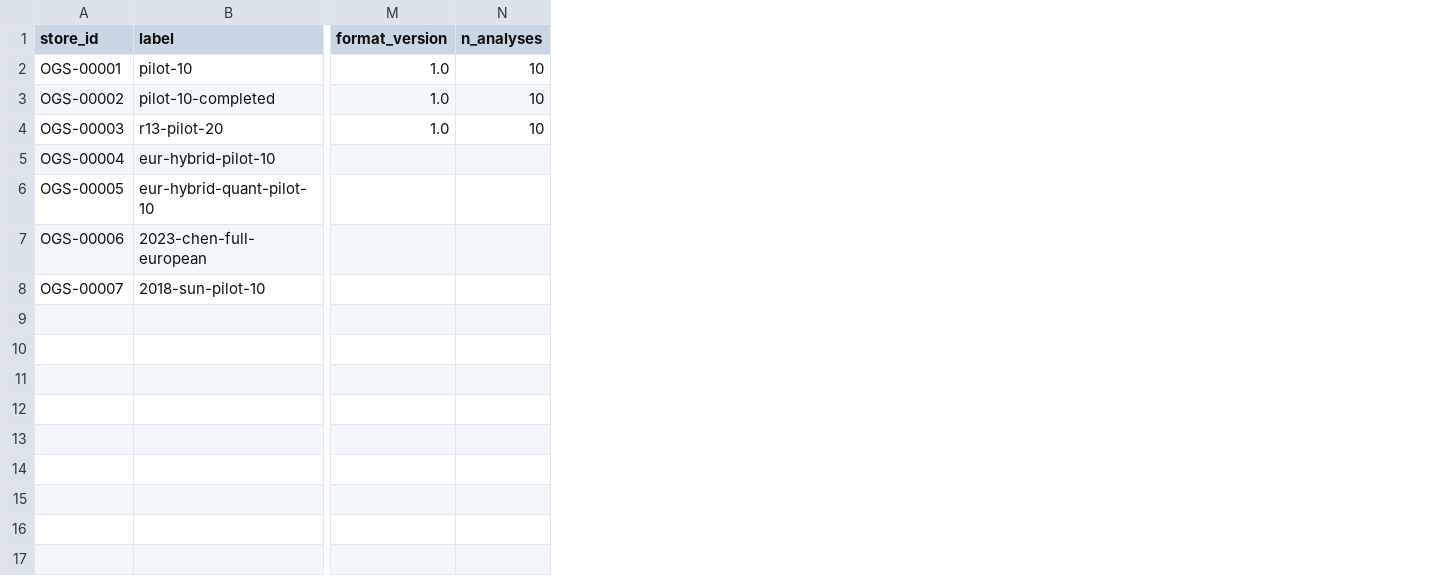
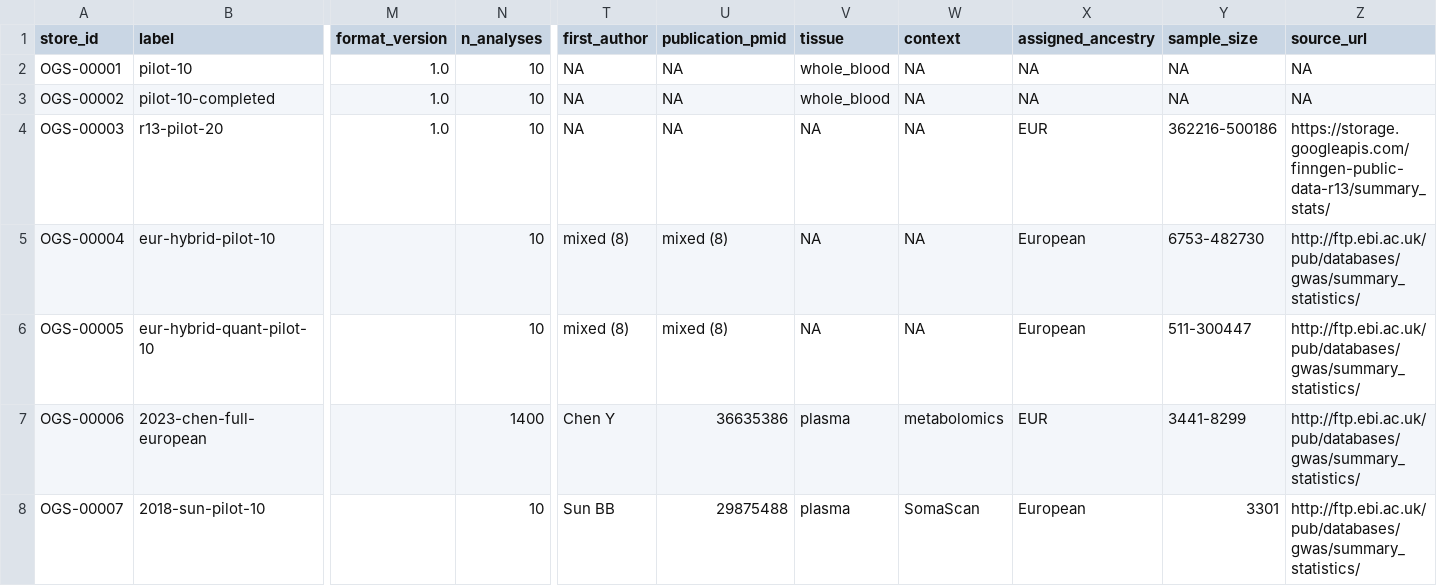
Before and after one commit to opengwas/opengwasdb-stores, a TSV file: stores.tsv, drawn as a sheet; only a part is shown, gaps mark what is left out; the diff names each change by its address in the sheet, - before the commit and + after, or states it on an @@ line.

Commit message:
Derive Store Release summaries from membership

```diff
--- a/stores.tsv
+++ b/stores.tsv
+column T (first_author), rows 2-8: NA | NA | NA | mixed (8) | mixed (8) | Chen Y | Sun BB
+column U (publication_pmid), rows 2-8: NA | NA | NA | mixed (8) | mixed (8) | 36635386 | 29875488
+column V (tissue), rows 2-8: whole_blood | whole_blood | NA | NA | NA | plasma | plasma
+column W (context), rows 2-8: NA | NA | NA | NA | NA | metabolomics | SomaScan
+column X (assigned_ancestry), rows 2-8: NA | NA | EUR | European | European | EUR | European
+column Y (sample_size), rows 2-8: NA | NA | 362216-500186 | 6753-482730 | 511-300447 | 3441-8299 | 3301
+column Z (source_url), rows 2-8: NA | NA | https://storage.googleapis.com/finngen-public-data-r13/summary_stats/ | http://ftp.ebi.ac.uk/pub/databases/gwas/summary_statistics/ | http://ftp.ebi.ac.uk/pub/databases/gwas/summary_statistics/ | http://ftp.ebi.ac.uk/pub/databases/gwas/summary_statistics/ | http://ftp.ebi.ac.uk/pub/databases/gwas/summary_statistics/
-N5:N6 (n_analyses): (empty)
+N5:N6 (n_analyses): 10
-N7 (n_analyses): (empty)
+N7 (n_analyses): 1400
-N8 (n_analyses): (empty)
+N8 (n_analyses): 10
```
Also changed, not shown: 23 other files.
